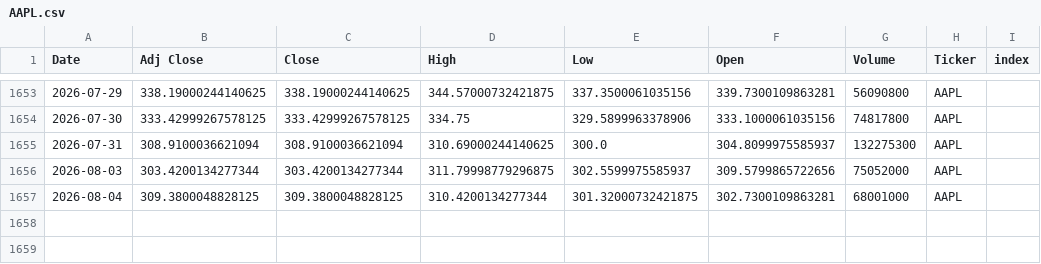
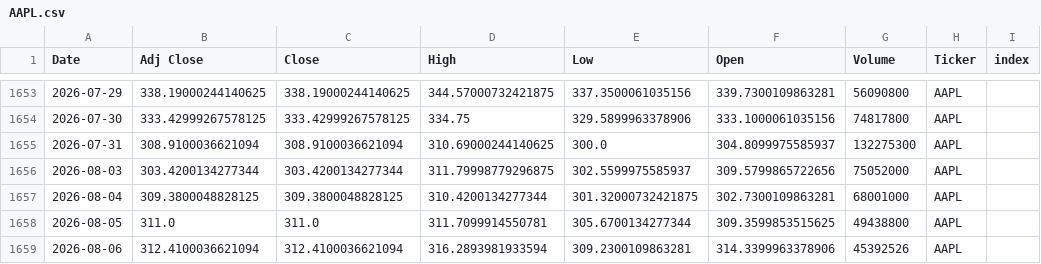
Before and after one commit to Youssef-3Joe/Stock-Market-Analysis, a CSV file: AAPL.csv, drawn as a sheet; only a part is shown, gaps mark what is left out; the diff names each change by its address in the sheet, - before the commit and + after, or states it on an @@ line.

```diff
--- a/AAPL.csv
+++ b/AAPL.csv
+row 1658: 2026-08-05 | 311.0 | 311.0 | 311.7099914550781 | 305.6700134277344 | 309.3599853515625 | 49438800 | AAPL
+row 1659: 2026-08-06 | 312.4100036621094 | 312.4100036621094 | 316.2893981933594 | 309.2300109863281 | 314.3399963378906 | 45392526 | AAPL
```
Also changed, not shown: AMZN.csv, MSFT.csv, 5 other files.
